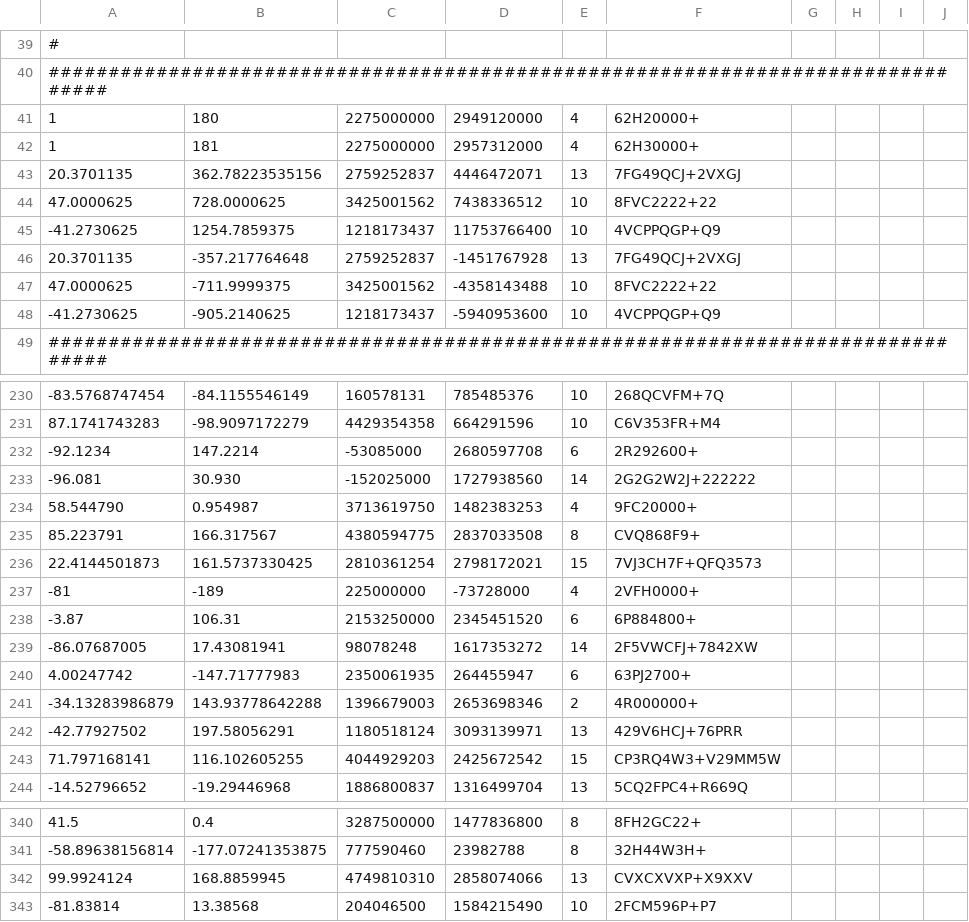
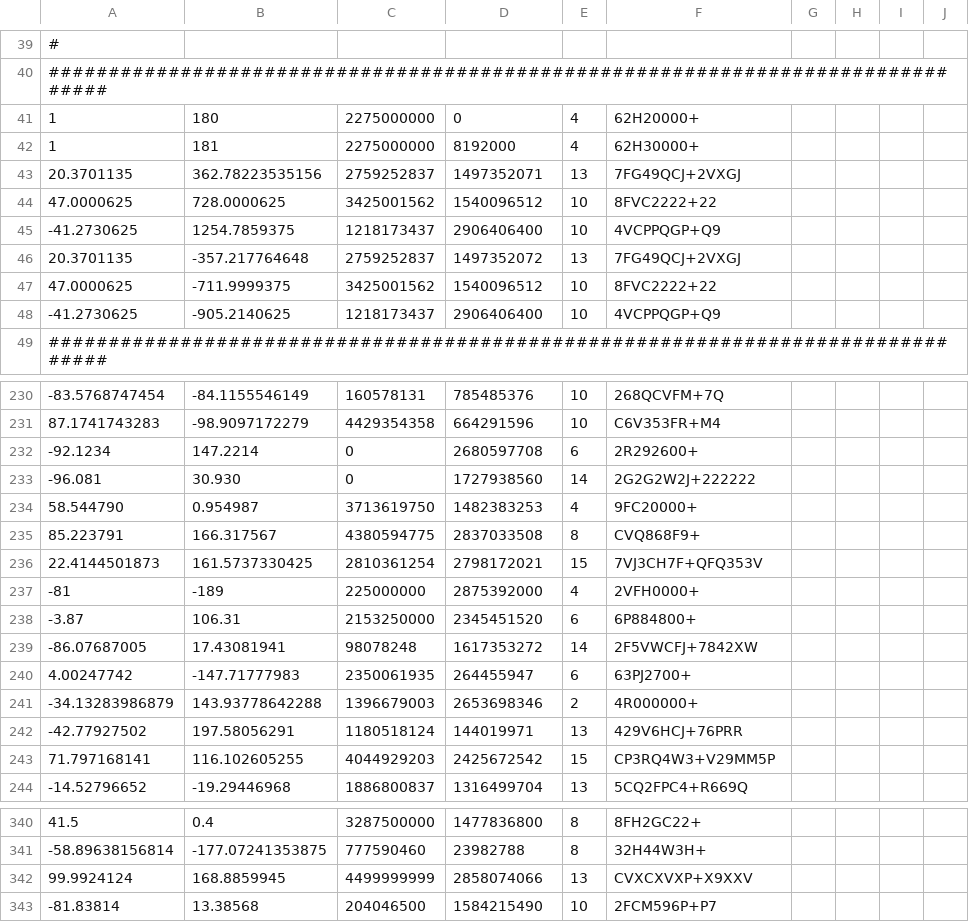
Before and after one commit to google/open-location-code, a CSV file: test_data/encoding.csv, drawn as a sheet; only a part is shown, gaps mark what is left out; the diff covers the shown part only.

```diff
--- a/test_data/encoding.csv
+++ b/test_data/encoding.csv
@@ -40,10 +40,10 @@
 ################################################################################
-1,180,2275000000,2949120000,4,62H20000+
-1,181,2275000000,2957312000,4,62H30000+
-20.3701135,362.78223535156,2759252837,4446472071,13,7FG49QCJ+2VXGJ
-47.0000625,728.0000625,3425001562,7438336512,10,8FVC2222+22
--41.2730625,1254.7859375,1218173437,11753766400,10,4VCPPQGP+Q9
-20.3701135,-357.217764648,2759252837,-1451767928,13,7FG49QCJ+2VXGJ
-47.0000625,-711.9999375,3425001562,-4358143488,10,8FVC2222+22
--41.2730625,-905.2140625,1218173437,-5940953600,10,4VCPPQGP+Q9
+1,180,2275000000,0,4,62H20000+
+1,181,2275000000,8192000,4,62H30000+
+20.3701135,362.78223535156,2759252837,1497352071,13,7FG49QCJ+2VXGJ
+47.0000625,728.0000625,3425001562,1540096512,10,8FVC2222+22
+-41.2730625,1254.7859375,1218173437,2906406400,10,4VCPPQGP+Q9
+20.3701135,-357.217764648,2759252837,1497352072,13,7FG49QCJ+2VXGJ
+47.0000625,-711.9999375,3425001562,1540096512,10,8FVC2222+22
+-41.2730625,-905.2140625,1218173437,2906406400,10,4VCPPQGP+Q9
 ################################################################################
@@ -231,8 +231,8 @@
 87.1741743283,-98.9097172279,4429354358,664291596,10,C6V353FR+M4
--92.1234,147.2214,-53085000,2680597708,6,2R292600+
--96.081,30.930,-152025000,1727938560,14,2G2G2W2J+222222
+-92.1234,147.2214,0,2680597708,6,2R292600+
+-96.081,30.930,0,1727938560,14,2G2G2W2J+222222
 58.544790,0.954987,3713619750,1482383253,4,9FC20000+
 85.223791,166.317567,4380594775,2837033508,8,CVQ868F9+
-22.4144501873,161.5737330425,2810361254,2798172021,15,7VJ3CH7F+QFQ3573
--81,-189,225000000,-73728000,4,2VFH0000+
+22.4144501873,161.5737330425,2810361254,2798172021,15,7VJ3CH7F+QFQ353V
+-81,-189,225000000,2875392000,4,2VFH0000+
 -3.87,106.31,2153250000,2345451520,6,6P884800+
@@ -241,4 +241,4 @@
 -34.13283986879,143.93778642288,1396679003,2653698346,2,4R000000+
--42.77927502,197.58056291,1180518124,3093139971,13,429V6HCJ+76PRR
-71.797168141,116.102605255,4044929203,2425672542,15,CP3RQ4W3+V29MM5W
+-42.77927502,197.58056291,1180518124,144019971,13,429V6HCJ+76PRR
+71.797168141,116.102605255,4044929203,2425672542,15,CP3RQ4W3+V29MM5P
 -14.52796652,-19.29446968,1886800837,1316499704,13,5CQ2FPC4+R669Q
@@ -341,3 +341,3 @@
 -58.89638156814,-177.07241353875,777590460,23982788,8,32H44W3H+
-99.9924124,168.8859945,4749810310,2858074066,13,CVXCXVXP+X9XXV
+99.9924124,168.8859945,4499999999,2858074066,13,CVXCXVXP+X9XXV
 -81.83814,13.38568,204046500,1584215490,10,2FCM596P+P7
```
Also changed, not shown: 54 edited cells elsewhere in this file.
